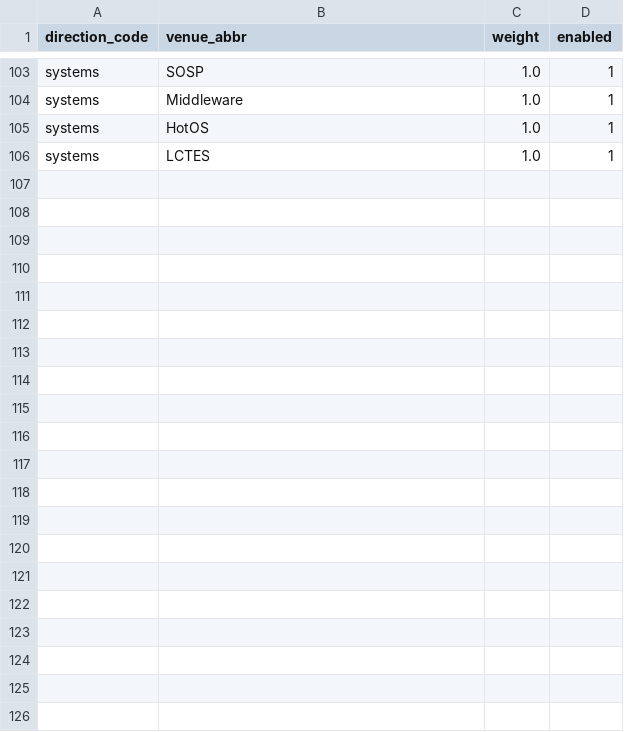
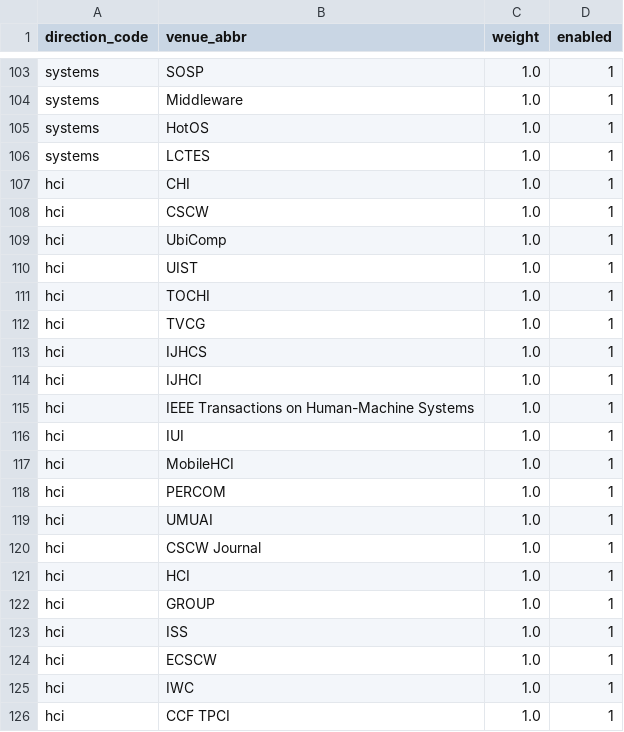
Before and after one commit to scyolo/LitHub-Pavilion, a CSV file: seeds/direction_venues.csv, drawn as a sheet; only a part is shown, gaps mark what is left out; the diff names each change by its address in the sheet, - before the commit and + after, or states it on an @@ line.

Commit message:
feat: expand direction coverage with HCI priors and refined rules
Add 54 context-scoped title rules, 20 HCI venue priors and in-place
refinements for three noisy rules. Reindexing tags 251,471 of 413,803
CCF A/B papers; inference 10,900, specdec 351, network 27,332, systems
12,947, architecture 18,407, hci 17,218. No paper rows or admission
rules change.

```diff
--- a/seeds/direction_venues.csv
+++ b/seeds/direction_venues.csv
+row 107: hci | CHI | 1.0 | 1
+row 108: hci | CSCW | 1.0 | 1
+row 109: hci | UbiComp | 1.0 | 1
+row 110: hci | UIST | 1.0 | 1
+row 111: hci | TOCHI | 1.0 | 1
+row 112: hci | TVCG | 1.0 | 1
+row 113: hci | IJHCS | 1.0 | 1
+row 114: hci | IJHCI | 1.0 | 1
+row 115: hci | IEEE Transactions on Human-Machine Systems | 1.0 | 1
+row 116: hci | IUI | 1.0 | 1
+row 117: hci | MobileHCI | 1.0 | 1
+row 118: hci | PERCOM | 1.0 | 1
+row 119: hci | UMUAI | 1.0 | 1
+row 120: hci | CSCW Journal | 1.0 | 1
+row 121: hci | HCI | 1.0 | 1
+row 122: hci | GROUP | 1.0 | 1
+row 123: hci | ISS | 1.0 | 1
+row 124: hci | ECSCW | 1.0 | 1
+row 125: hci | IWC | 1.0 | 1
+row 126: hci | CCF TPCI | 1.0 | 1
```
Also changed, not shown: 4 other files.
